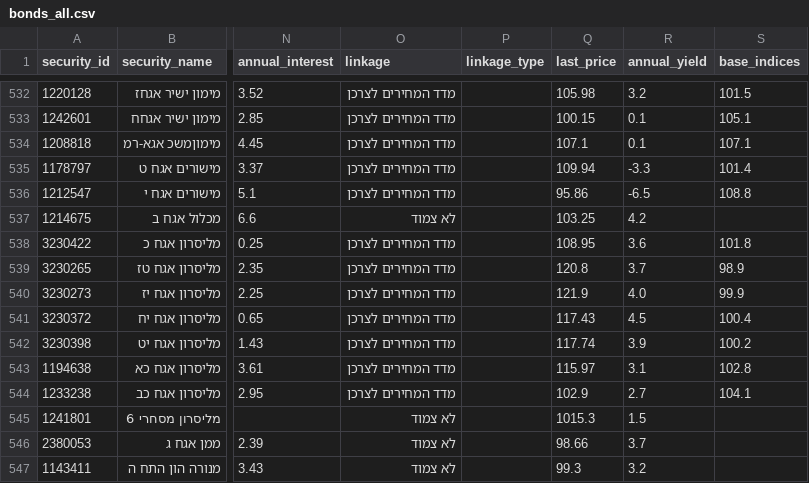
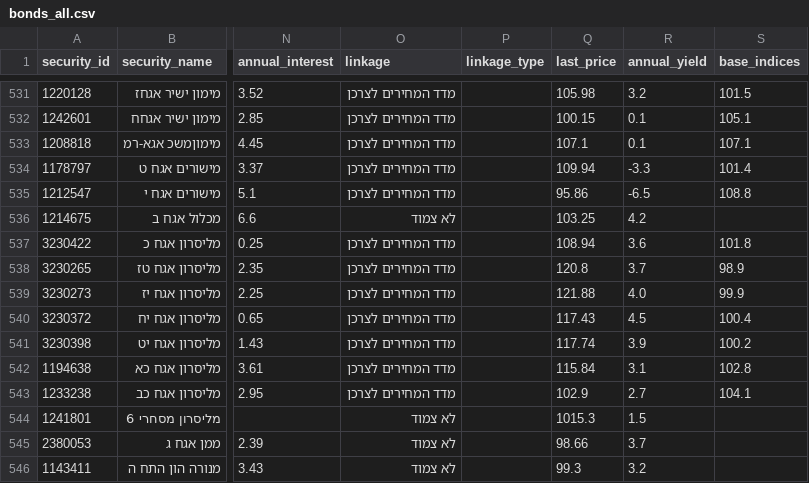
Before and after one commit to Revach123/HARAV_LEVIN, a CSV file: data/bonds_list/bonds_all.csv, drawn as a sheet; only a part is shown, gaps mark what is left out; addresses are those after the commit; the diff covers the shown part only; the diff names each change by its address in the sheet, - before the commit and + after, or states it on an @@ line.

```diff
--- a/data/bonds_list/bonds_all.csv
+++ b/data/bonds_list/bonds_all.csv
-Q537 (last_price): 108.95
+Q537 (last_price): 108.94
-Q539 (last_price): 121.9
+Q539 (last_price): 121.88
-Q542 (last_price): 115.97
+Q542 (last_price): 115.84
```
Also changed, not shown: 1 added row, 3 removed rows and 108 edited cells elsewhere in this file, data/bonds_list/bonds_general.csv, data/bonds_list/bonds_private.csv, 6 other files.
